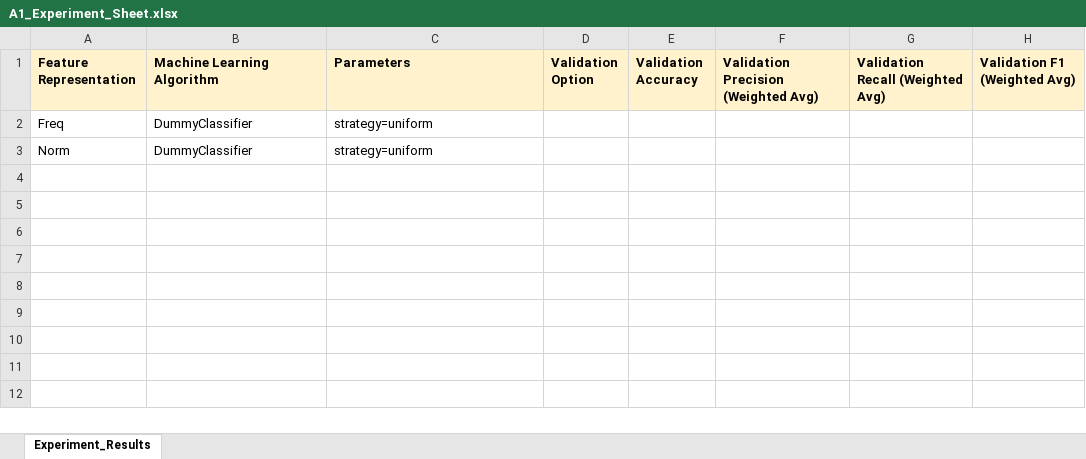
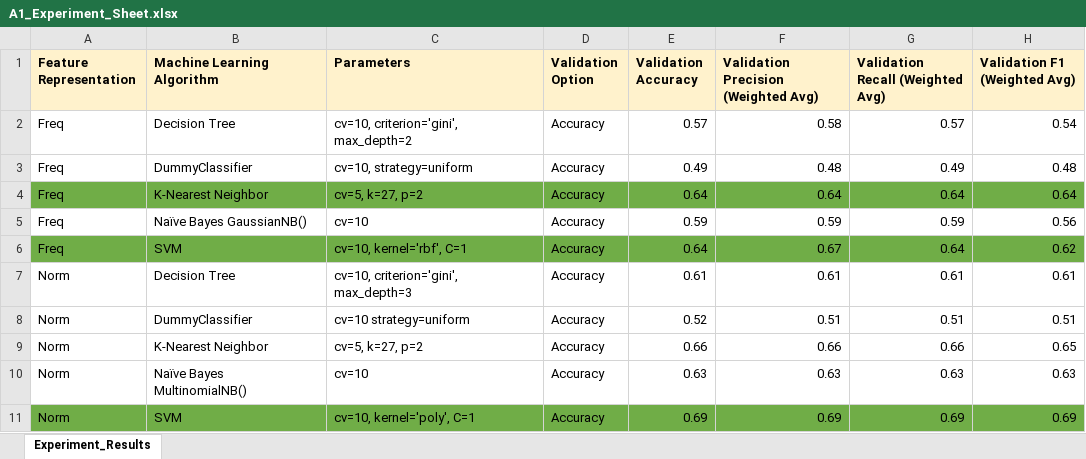
Before and after one commit to abilimckl1/Depression, an Excel workbook: A1_Experiment_Sheet.xlsx, sheet Experiment_Results, drawn as a sheet; values as stored, in another font and other column widths than the file's, no borders; addresses are those after the commit; the diff names each change by its address in the sheet, - before the commit and + after, or states it on an @@ line.

```diff
--- a/A1_Experiment_Sheet.xlsx (sheet Experiment_Results)
+++ b/A1_Experiment_Sheet.xlsx (sheet Experiment_Results)
+row 2: Freq | Decision Tree | cv=10, criterion='gini', max_depth=2 | Accuracy | 0.57 | 0.58 | 0.57 | 0.54
-C3 (Parameters): strategy=uniform
+C3 (Parameters): cv=10, strategy=uniform
-D3 (Validation Option): (empty)
+D3 (Validation Option): Accuracy
-E3 (Validation Accuracy): (empty)
+E3 (Validation Accuracy): 0.49
-F3: (empty)
+F3: 0.48
-G3 (Validation Recall (Weighted Avg)): (empty)
+G3 (Validation Recall (Weighted Avg)): 0.49
-H3 (Validation F1 (Weighted Avg)): (empty)
+H3 (Validation F1 (Weighted Avg)): 0.48
+row 4: Freq | K-Nearest Neighbor | cv=5, k=27, p=2 | Accuracy | 0.64 | 0.64 | 0.64 | 0.64
+row 5: Freq | Naïve Bayes GaussianNB() | cv=10 | Accuracy | 0.59 | 0.59 | 0.59 | 0.56
+row 6: Freq | SVM | cv=10, kernel='rbf', C=1 | Accuracy | 0.64 | 0.67 | 0.64 | 0.62
+row 7: Norm | Decision Tree | cv=10, criterion='gini', max_depth=3 | Accuracy | 0.61 | 0.61 | 0.61 | 0.61
-C8 (Parameters): strategy=uniform
+C8 (Parameters): cv=10 strategy=uniform
-D8 (Validation Option): (empty)
+D8 (Validation Option): Accuracy
-E8 (Validation Accuracy): (empty)
+E8 (Validation Accuracy): 0.52
-F8: (empty)
+F8: 0.51
-G8 (Validation Recall (Weighted Avg)): (empty)
+G8 (Validation Recall (Weighted Avg)): 0.51
-H8 (Validation F1 (Weighted Avg)): (empty)
+H8 (Validation F1 (Weighted Avg)): 0.51
+row 9: Norm | K-Nearest Neighbor | cv=5, k=27, p=2 | Accuracy | 0.66 | 0.66 | 0.66 | 0.65
+row 10: Norm | Naïve Bayes MultinomialNB() | cv=10 | Accuracy | 0.63 | 0.63 | 0.63 | 0.63
+row 11: Norm | SVM | cv=10, kernel='poly', C=1 | Accuracy | 0.69 | 0.69 | 0.69 | 0.69
```
Also changed, not shown: 5 other files.
